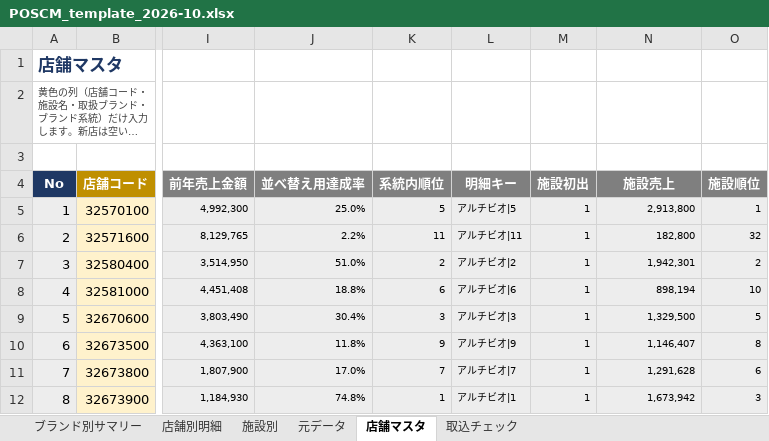
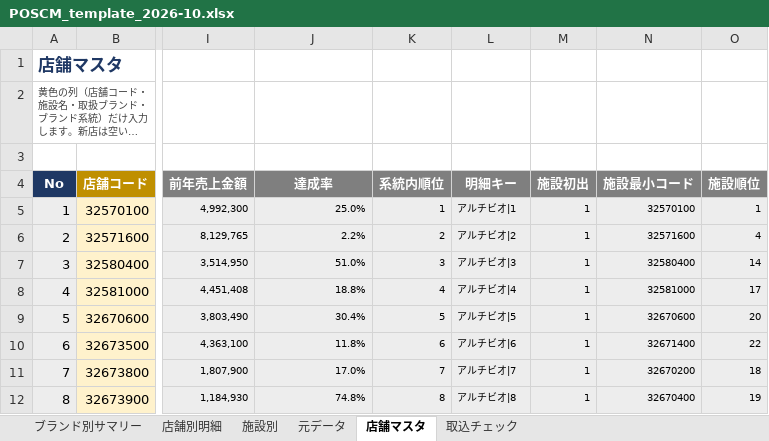
Before and after one commit to maekou-afk/claude, an Excel workbook: output/POSCM_template_2026-10.xlsx, sheet 店舗マスタ, drawn as a sheet; only a part is shown, gaps mark what is left out; long unchanged cells end in …; values as stored, in another font and other column widths than the file's, no borders; charts and pictures not drawn; the diff covers the shown part only; the diff names each change by its address in the sheet, - before the commit and + after, or states it on an @@ line.

```diff
--- a/output/POSCM_template_2026-10.xlsx (sheet 店舗マスタ)
+++ b/output/POSCM_template_2026-10.xlsx (sheet 店舗マスタ)
-J4: 並べ替え用達成率
+J4: 達成率
-N4: 施設売上
+N4: 施設最小コード
-K5 (系統内順位): 5
+K5 (系統内順位): 1
-L5 (明細キー): アルチビオ|5
+L5 (明細キー): アルチビオ|1
-N5 (施設最小コード): 2,913,800
+N5 (施設最小コード): 32570100
-K6 (系統内順位): 11
+K6 (系統内順位): 2
-L6 (明細キー): アルチビオ|11
+L6 (明細キー): アルチビオ|2
-N6 (施設最小コード): 182,800
+N6 (施設最小コード): 32571600
-O6 (施設順位): 32
+O6 (施設順位): 4
-K7 (系統内順位): 2
+K7 (系統内順位): 3
-L7 (明細キー): アルチビオ|2
+L7 (明細キー): アルチビオ|3
-N7 (施設最小コード): 1,942,301
+N7 (施設最小コード): 32580400
-O7 (施設順位): 2
+O7 (施設順位): 14
-K8 (系統内順位): 6
+K8 (系統内順位): 4
-L8 (明細キー): アルチビオ|6
+L8 (明細キー): アルチビオ|4
-N8 (施設最小コード): 898,194
+N8 (施設最小コード): 32581000
-O8 (施設順位): 10
+O8 (施設順位): 17
-K9 (系統内順位): 3
+K9 (系統内順位): 5
-L9 (明細キー): アルチビオ|3
+L9 (明細キー): アルチビオ|5
-N9 (施設最小コード): 1,329,500
+N9 (施設最小コード): 32670600
-O9 (施設順位): 5
+O9 (施設順位): 20
-K10 (系統内順位): 9
+K10 (系統内順位): 6
-L10 (明細キー): アルチビオ|9
+L10 (明細キー): アルチビオ|6
-N10 (施設最小コード): 1,146,407
+N10 (施設最小コード): 32671400
-O10 (施設順位): 8
+O10 (施設順位): 22
-N11 (施設最小コード): 1,291,628
+N11 (施設最小コード): 32670200
-O11 (施設順位): 6
+O11 (施設順位): 18
-K12 (系統内順位): 1
+K12 (系統内順位): 8
-L12 (明細キー): アルチビオ|1
+L12 (明細キー): アルチビオ|8
-N12 (施設最小コード): 1,673,942
+N12 (施設最小コード): 32670400
-O12 (施設順位): 3
+O12 (施設順位): 19
```
Also changed, not shown: 115 edited cells elsewhere in this sheet, sheet 店舗別明細, sheet 施設別, formulas that keep their value, output/POSCM_template_2026-09.xlsx.
